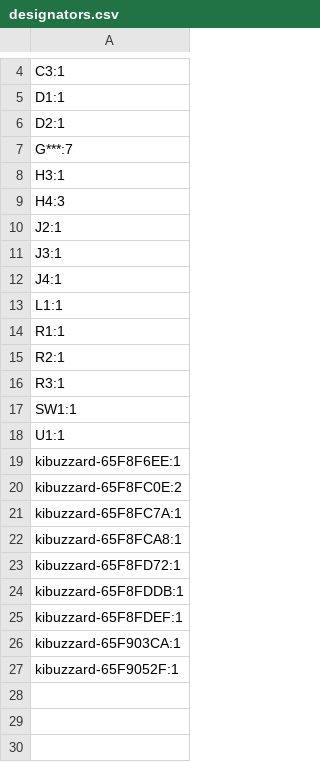
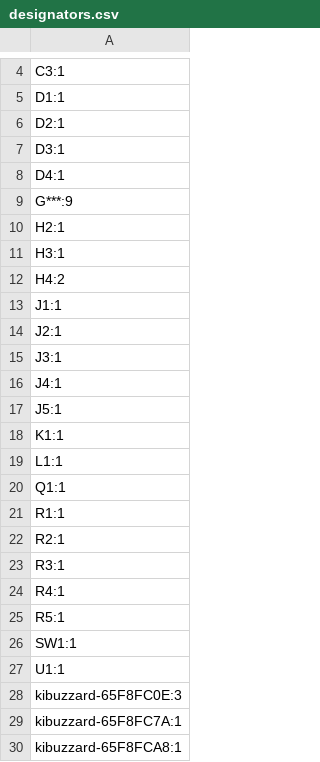
Before and after one commit to neon-android/Barra-de-luz, a CSV file: production/designators.csv, drawn as a sheet; only a part is shown, gaps mark what is left out; the shorter side is filled out with more unchanged rows; the diff covers the shown part only.

```diff
--- a/production/designators.csv
+++ b/production/designators.csv
@@ -6,5 +6,9 @@ D1:1
 D2:1
-G***:7
+D3:1
+D4:1
+G***:9
+H2:1
 H3:1
-H4:3
+H4:2
+J1:1
 J2:1
@@ -12,3 +16,6 @@ J3:1
 J4:1
+J5:1
+K1:1
 L1:1
+Q1:1
 R1:1
@@ -16,6 +23,7 @@ R2:1
 R3:1
+R4:1
+R5:1
 SW1:1
 U1:1
-kibuzzard-65F8F6EE:1
-kibuzzard-65F8FC0E:2
+kibuzzard-65F8FC0E:3
 kibuzzard-65F8FC7A:1
```
Also changed, not shown: 4 added rows elsewhere in this file, production/bom.csv, production/positions.csv, 8 other files.
